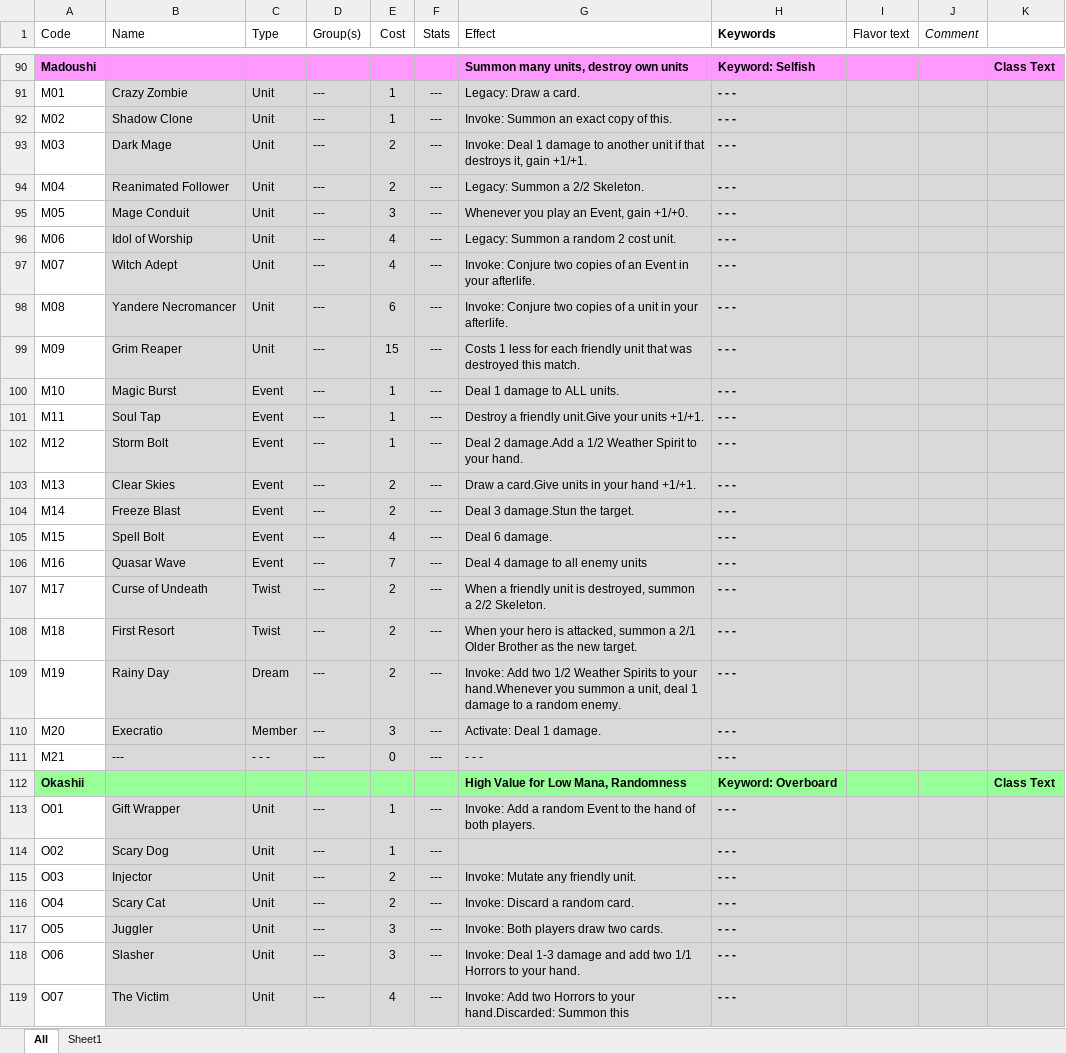
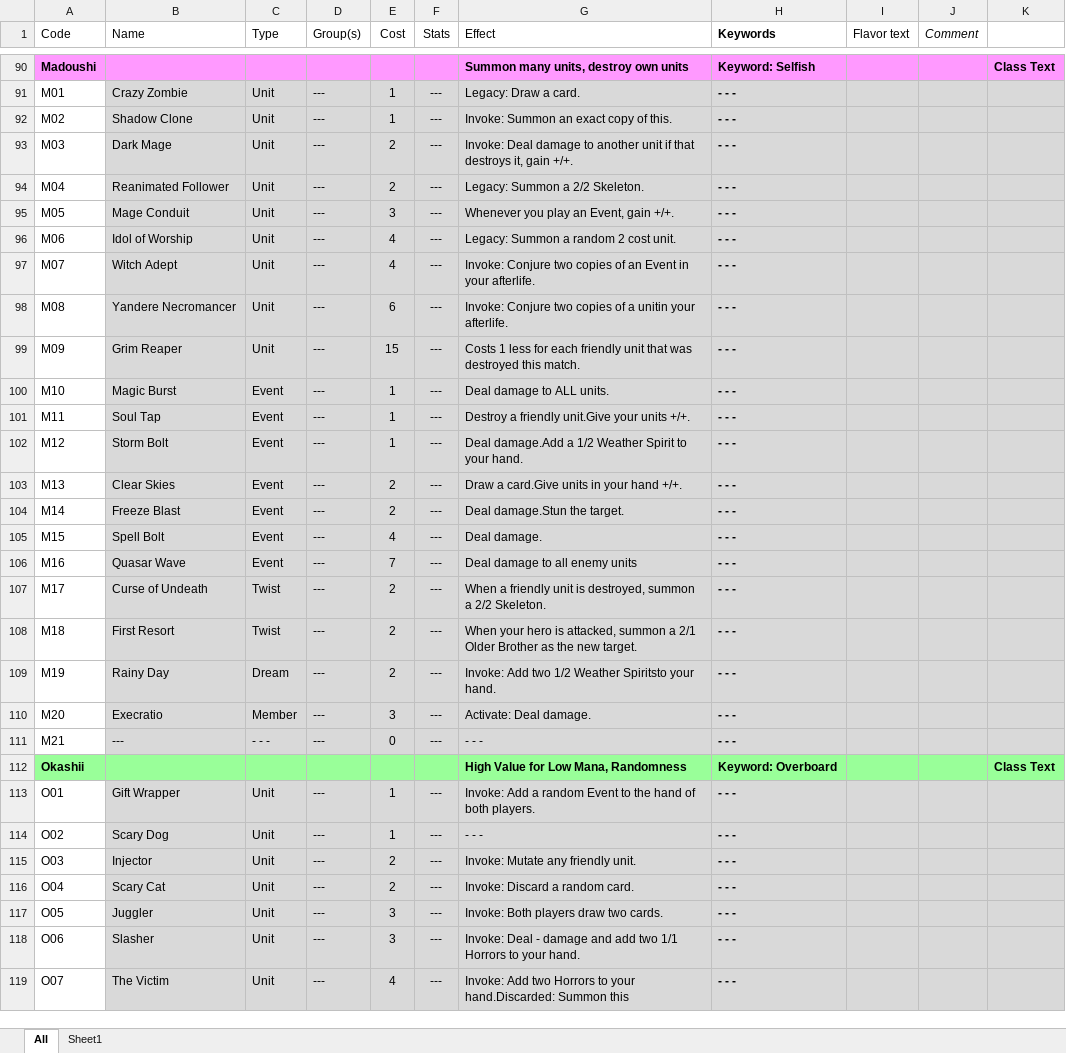
Before and after one commit to JesperWeble/DulstCatalogger, an Excel workbook: TestSheet-updated.xlsx, sheet All, drawn as a sheet; only a part is shown, gaps mark what is left out; values as stored, in another font and other column widths than the file's, no borders; the diff covers the shown part only; the diff names each change by its address in the sheet, - before the commit and + after, or states it on an @@ line.

```diff
--- a/TestSheet-updated.xlsx (sheet All)
+++ b/TestSheet-updated.xlsx (sheet All)
-G93 (Effect): Invoke: Deal 1 damage to another unit if that destroys it, gain +1/+1.
+G93 (Effect): Invoke: Deal damage to another unit if that destroys it, gain +/+.
-G95 (Effect): Whenever you play an Event, gain +1/+0.
+G95 (Effect): Whenever you play an Event, gain +/+.
-G98 (Effect): …of a unit in your afterlife.
+G98 (Effect): …of a unitin your afterlife.
-G100 (Effect): Deal 1 damage to ALL units.
+G100 (Effect): Deal damage to ALL units.
-G101 (Effect): Destroy a friendly unit.Give your units +1/+1.
+G101 (Effect): Destroy a friendly unit.Give your units +/+.
-G102 (Effect): Deal 2 damage.Add a…
+G102 (Effect): Deal damage.Add a…
-G103 (Effect): Draw a card.Give units in your hand +1/+1.
+G103 (Effect): Draw a card.Give units in your hand +/+.
-G104 (Effect): Deal 3 damage.Stun the target.
+G104 (Effect): Deal damage.Stun the target.
-G105 (Effect): Deal 6 damage.
+G105 (Effect): Deal damage.
-G106 (Effect): Deal 4 damage to all enemy units
+G106 (Effect): Deal damage to all enemy units
-G109 (Effect): …1/2 Weather Spirits to your hand.Whenever you summon a unit, deal 1 damage to a random enemy.
+G109 (Effect): …1/2 Weather Spiritsto your hand.
-G110 (Effect): Activate: Deal 1 damage.
+G110 (Effect): Activate: Deal damage.
-G114 (Effect): (empty)
+G114 (Effect): - - -
-G118 (Effect): Invoke: Deal 1-3 damage and…
+G118 (Effect): Invoke: Deal - damage and…
```
Also changed, not shown: 55 edited cells elsewhere in this sheet, 1 other file.
